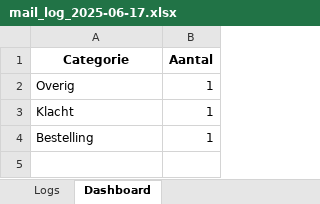
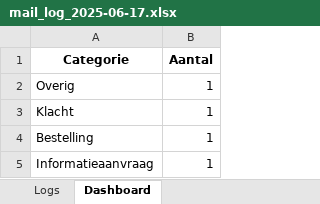
Before and after one commit to MailMind-app/streamlit-dashboard, an Excel workbook: logs/mail_log_2025-06-17.xlsx, sheet Dashboard, drawn as a sheet; values as stored, in another font and other column widths than the file's, no borders; charts and pictures not drawn; the diff names each change by its address in the sheet, - before the commit and + after, or states it on an @@ line.

```diff
--- a/logs/mail_log_2025-06-17.xlsx (sheet Dashboard)
+++ b/logs/mail_log_2025-06-17.xlsx (sheet Dashboard)
+row 5: Informatieaanvraag | 1
```
Also changed, not shown: sheet Logs, charts or pictures.
